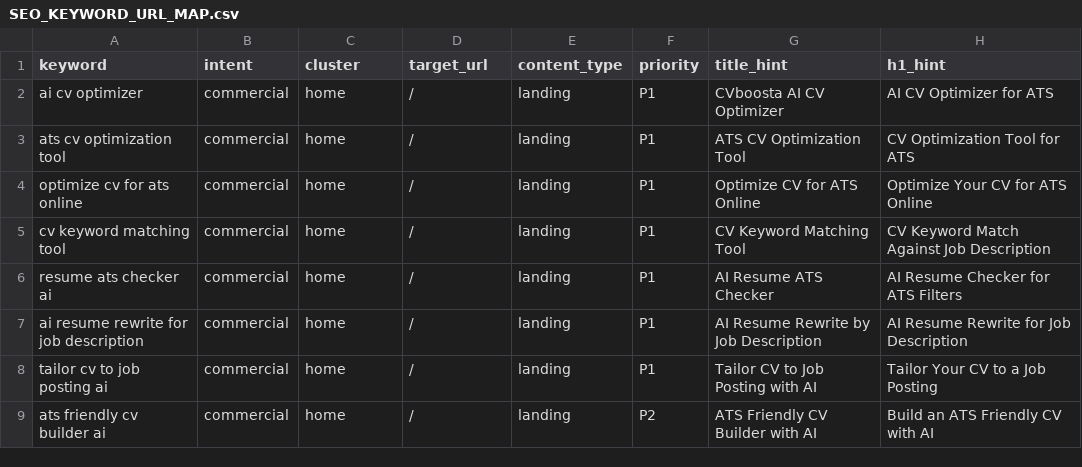
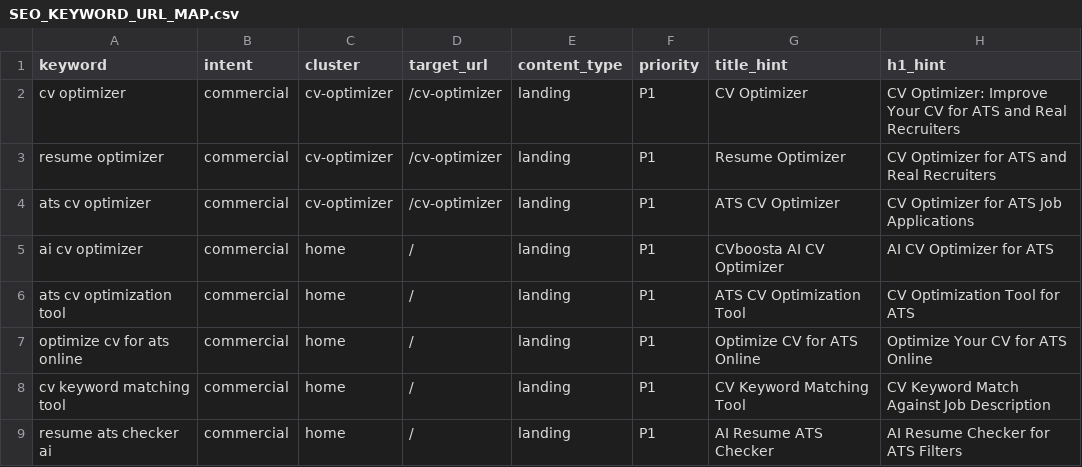
Before and after one commit to dcart7/CVboosta, a CSV file: SEO_KEYWORD_URL_MAP.csv, drawn as a sheet; only a part is shown; the shorter side is filled out with more unchanged rows; the diff names each change by its address in the sheet, - before the commit and + after, or states it on an @@ line.

Commit message:
Add best resume optimizer SEO page and CTA links

```diff
--- a/SEO_KEYWORD_URL_MAP.csv
+++ b/SEO_KEYWORD_URL_MAP.csv
+row 2: cv optimizer | commercial | cv-optimizer | /cv-optimizer | landing | P1 | CV Optimizer | CV Optimizer: Improve Your CV for ATS and Real Recruiters
+row 3: resume optimizer | commercial | cv-optimizer | /cv-optimizer | landing | P1 | Resume Optimizer | CV Optimizer for ATS and Real Recruiters
+row 4: ats cv optimizer | commercial | cv-optimizer | /cv-optimizer | landing | P1 | ATS CV Optimizer | CV Optimizer for ATS Job Applications
```
Also changed, not shown: 12 other files.
